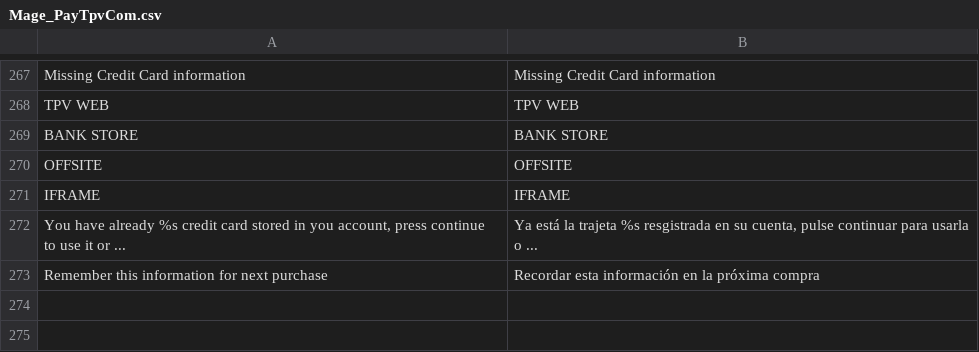
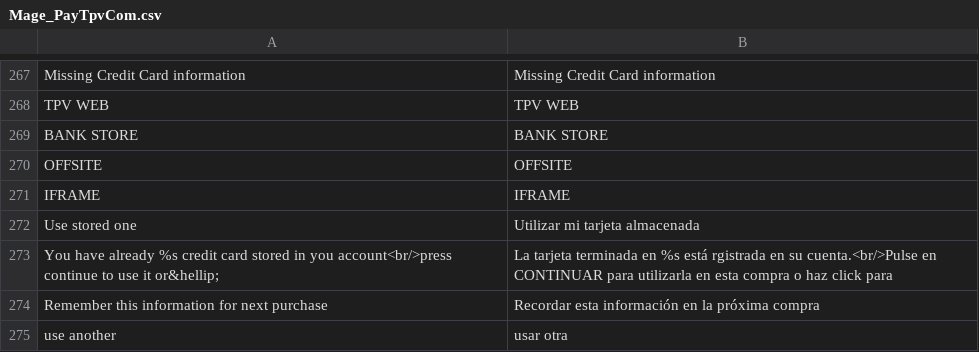
Before and after one commit to PAYCOMET/magento, a CSV file: app/locale/es_ES/Mage_PayTpvCom.csv, drawn as a sheet; only a part is shown, gaps mark what is left out.

```diff
--- a/app/locale/es_ES/Mage_PayTpvCom.csv
+++ b/app/locale/es_ES/Mage_PayTpvCom.csv
@@ -271,3 +271,5 @@ OFFSITE,OFFSITE
 IFRAME,IFRAME
-"You have already %s credit card stored in you account, press continue to use it or ...","Ya está la trajeta %s resgistrada en su cuenta, pulse continuar para usarla o ..."
+"Use stored one","Utilizar mi tarjeta almacenada"
+"You have already %s credit card stored in you account<br/>press continue to use it or&hellip;","La tarjeta terminada en %s está rgistrada en su cuenta.<br/>Pulse en CONTINUAR para utilizarla en esta compra o haz click para "
 "Remember this information for next purchase","Recordar esta información en la próxima compra"
+"use another","usar otra"
```
Also changed, not shown: 2 other files.
